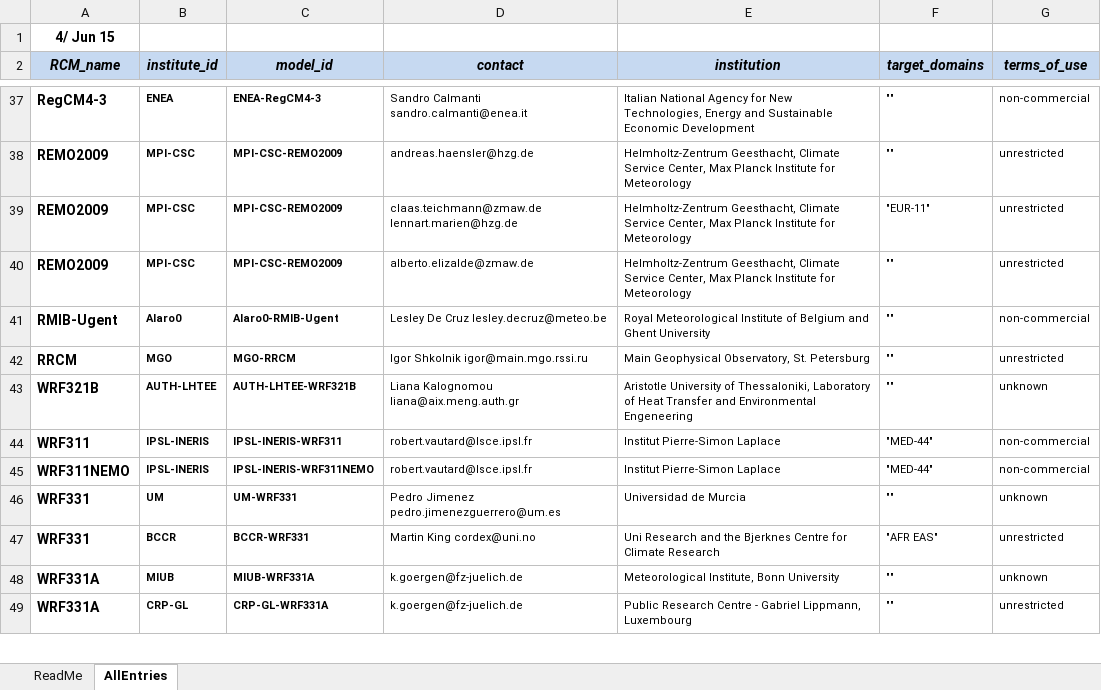
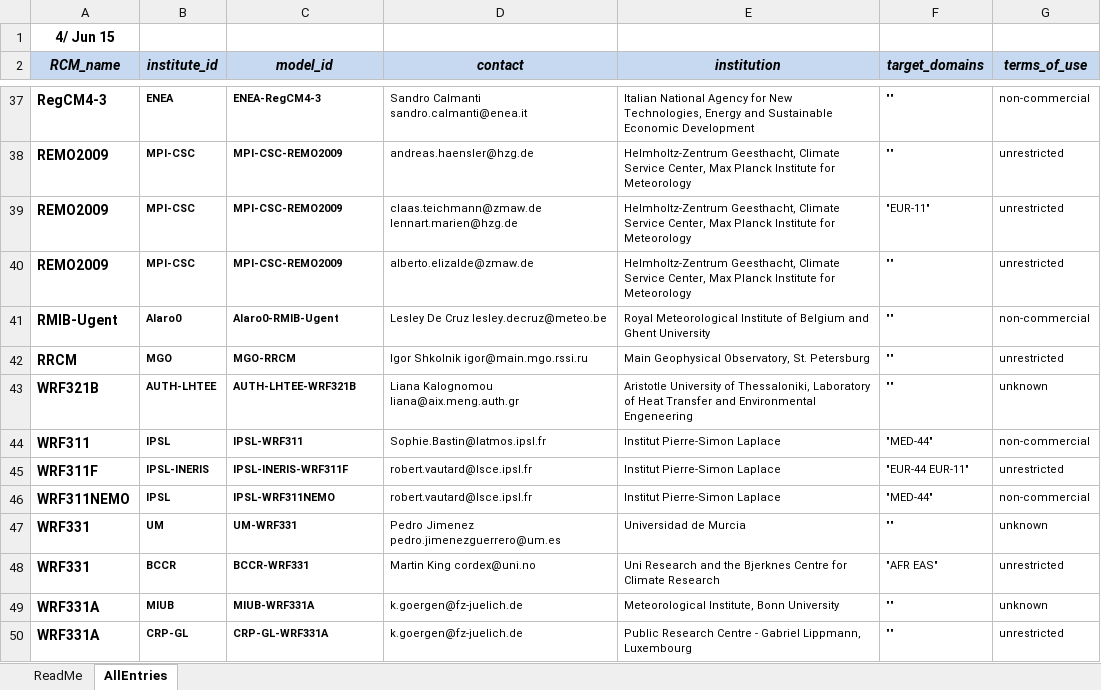
Before and after one commit to IS-ENES-Data/cordex, an Excel workbook: CORDEX_register.xlsx, sheet AllEntries, drawn as a sheet; only a part is shown, gaps mark what is left out; values as stored, in another font and other column widths than the file's, no borders; conditional formats not drawn; addresses are those after the commit; the diff names each change by its address in the sheet, - before the commit and + after, or states it on an @@ line.

Commit message:
Try to correct confusion about IPSL and IPSL-INERIS

```diff
--- a/CORDEX_register.xlsx (sheet AllEntries)
+++ b/CORDEX_register.xlsx (sheet AllEntries)
-B44 (institute_id): IPSL-INERIS
+B44 (institute_id): IPSL
-C44 (model_id): IPSL-INERIS-WRF311
+C44 (model_id): IPSL-WRF311
-D44 (contact): robert.vautard@lsce.ipsl.fr
+D44 (contact): Sophie.Bastin@latmos.ipsl.fr
+row 45: WRF311F | IPSL-INERIS | IPSL-INERIS-WRF311F | robert.vautard@lsce.ipsl.fr | Institut Pierre-Simon Laplace | "EUR-44 EUR-11" | unrestricted
-B46 (institute_id): IPSL-INERIS
+B46 (institute_id): IPSL
-C46 (model_id): IPSL-INERIS-WRF311NEMO
+C46 (model_id): IPSL-WRF311NEMO
```
